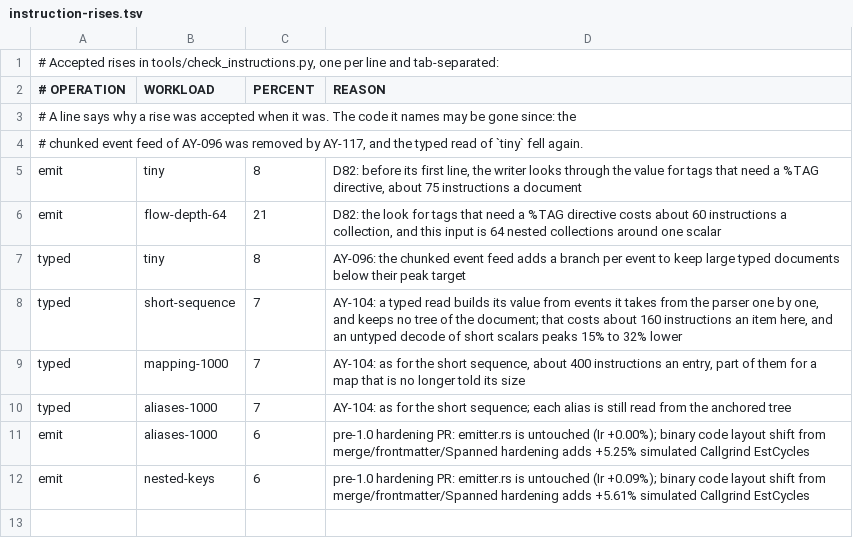
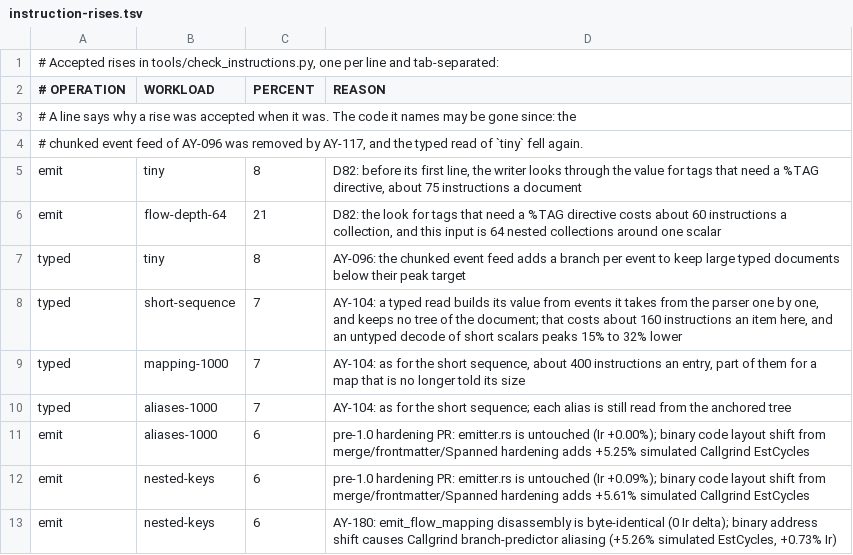
Before and after one commit to asamarts/ayaml, a TSV file: tools/instruction-rises.tsv, drawn as a sheet.

Commit message:
perf: bound streaming parser with LineWindow and close recent test gaps (AY-180) (#271)
Replace upfront whole-document read_lines token and line buffering across every parser entry point with a bounded on-demand LineWindow, emit single block-sequence aliases inline, share one process-wide SipHash-1-3 GlobalHasher, add inline <= 8-key SeenScalarKeys in typed streaming, pre-reserve EventCursor cleanly on StreamStart, update docs/limits.md, close AY-180, and add unit and integration test coverage across recent hardening and performance fixes.

```diff
--- a/tools/instruction-rises.tsv
+++ b/tools/instruction-rises.tsv
@@ -12 +12,2 @@ emit	aliases-1000	6	pre-1.0 hardening PR: emitter.rs is untouched (Ir +0.00%); b
 emit	nested-keys	6	pre-1.0 hardening PR: emitter.rs is untouched (Ir +0.09%); binary code layout shift from merge/frontmatter/Spanned hardening adds +5.61% simulated Callgrind EstCycles
+emit	nested-keys	6	AY-180: emit_flow_mapping disassembly is byte-identical (0 Ir delta); binary address shift causes Callgrind branch-predictor aliasing (+5.26% simulated EstCycles, +0.73% Ir)
```
Also changed, not shown: 46 other files.
